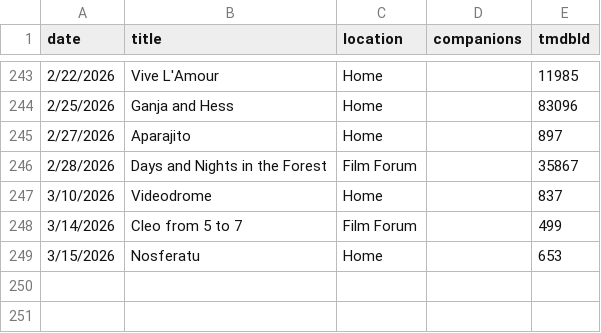
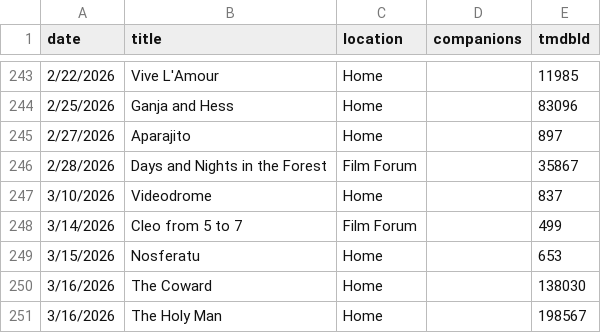
Before and after one commit to shreshthkhilani/s4s-filmstruck, a CSV file: data/log.csv, drawn as a sheet; only a part is shown, gaps mark what is left out.

```diff
--- a/data/log.csv
+++ b/data/log.csv
@@ -249 +249,3 @@ date,title,location,companions,tmdbId
 3/15/2026,Nosferatu,Home,,653
+3/16/2026,The Coward,Home,,138030
+3/16/2026,The Holy Man,Home,,198567
```
Also changed, not shown: data/films.csv, data/stats.csv.
